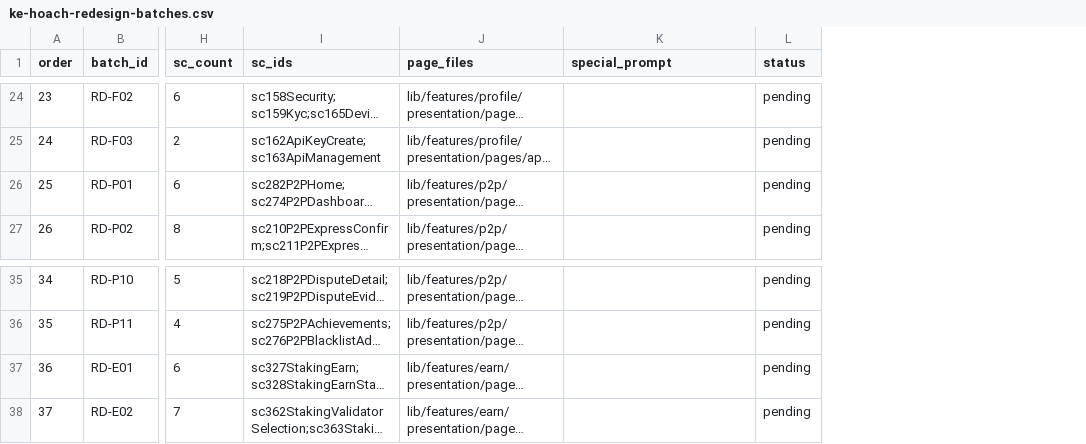
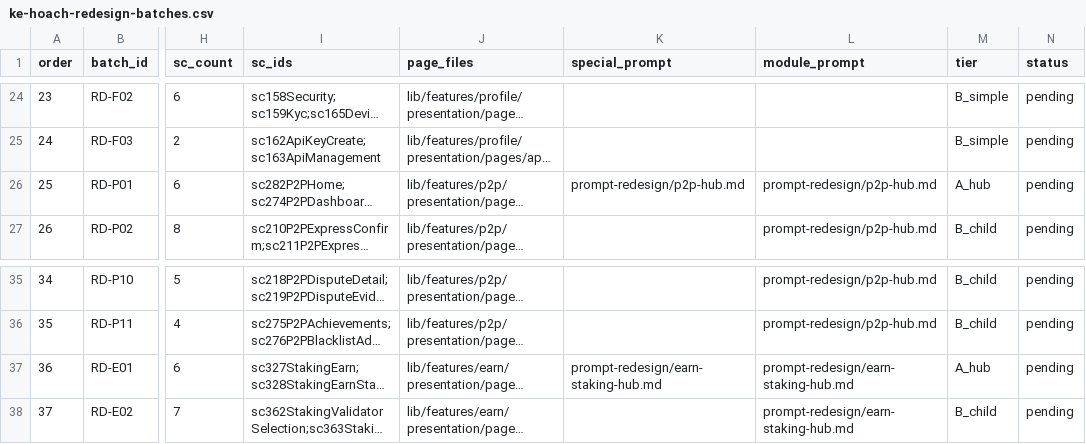
Before and after one commit to LonelyTraderBay/Tao-app-trad-figma-sang-fultter-bang-ui-ux-pro-max-truc-tiep-tu-code, a CSV file: docs/02_FLUTTER_MIGRATION/ke-hoach-redesign-batches.csv, drawn as a sheet; only a part is shown, gaps mark what is left out; long unchanged cells end in …; the diff covers the shown part only; the diff names each change by its address in the sheet, - before the commit and + after, or states it on an @@ line.

Commit message:
Redesign Home SC-007 và bộ prompt hub redesign đồng bộ 11 module
Home (Flutter):
- Sắp xếp lại thứ tự section theo chuẩn SC-007: banner → portfolio → next action → ticker → quick actions → recent → discovery bridge → market tabs
- Gỡ carousel trending và block top gainers/losers riêng (gộp vào tab thị trường)
- Thêm pull-to-refresh, skeleton/error state, dismiss next action theo phiên
- Sắp xếp banner theo ưu tiên: bảo mật → rủi ro → chiến dịch → thông tin
- Tách quick action grid khỏi discovery (Prediction/Arena); bỏ homeBadge; nextAction thành optional
- Việt hóa nhãn mock (Lệnh spot, Ký quỹ, Nhà cung cấp)
- Cập nhật VitAnnouncementBanner, VitNextActionCard và test home

Tài liệu & công cụ redesign:
- Thêm thư mục prompt-redesign/: EXECUTION-PLAYBOOK (66 bước), REDESIGN-CONTRACT, template Tier A/B, 11 hub prompt (auth, markets, trade, bots, copy, wallet, p2p, earn, predictions, arena, launchpad)
- Cập nhật ke-hoach-redesign-theo-module v2.5, batches CSV, INDEX, audit điều hướng Home
- Mở rộng gen_redesign_plan.py sinh playbook + CSV; dọn home_entry_back_navigation_audit.dart

```diff
--- a/docs/02_FLUTTER_MIGRATION/ke-hoach-redesign-batches.csv
+++ b/docs/02_FLUTTER_MIGRATION/ke-hoach-redesign-batches.csv
+column L (module_prompt), rows 26-27: prompt-redesign/p2p-hub.md | prompt-redesign/p2p-hub.md; rows 35-38: prompt-redesign/p2p-hub.md | prompt-redesign/p2p-hub.md | prompt-redesign/earn-staking-hub.md | prompt-redesign/earn-staking-hub.md
+column M (tier), rows 24-27: B_simple | B_simple | A_hub | B_child; rows 35-38: B_child | B_child | A_hub | B_child
-K26 (special_prompt): (empty)
+K26 (special_prompt): prompt-redesign/p2p-hub.md
-K37 (special_prompt): (empty)
+K37 (special_prompt): prompt-redesign/earn-staking-hub.md
```
Also changed, not shown: 9 edited cells elsewhere in this file, docs/02_FLUTTER_MIGRATION/VitTrade-Home-Entry-Back-Navigation-Audit.csv, 37 other files.
